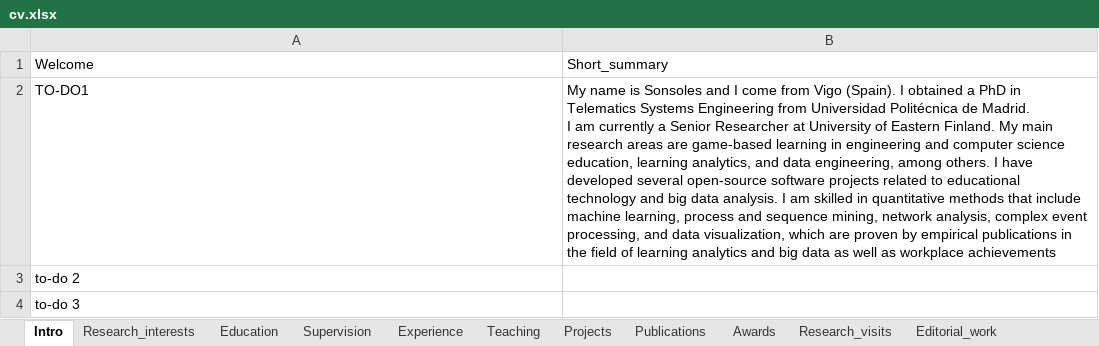
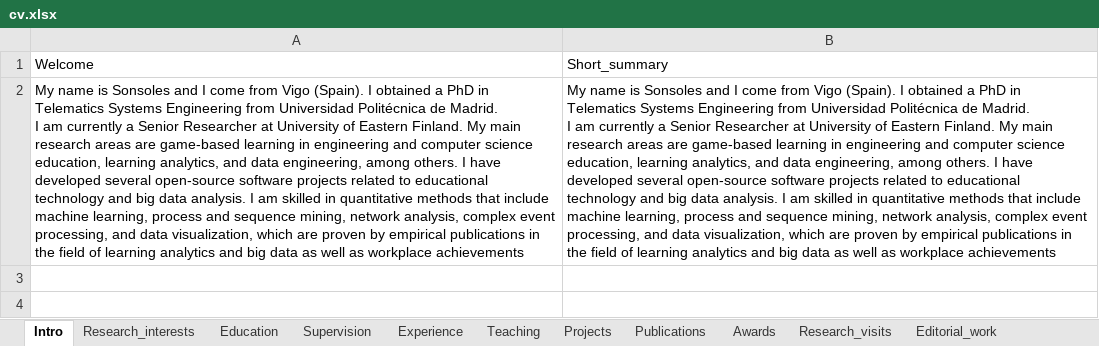
Before and after one commit to sonsoleslp/sonsoleslp.github.io, an Excel workbook: cv.xlsx, sheet Intro, drawn as a sheet; values as stored, in another font and other column widths than the file's, no borders; charts and pictures not drawn; ↵ is a line break in a cell; the diff names each change by its address in the sheet, - before the commit and + after, or states it on an @@ line.

```diff
--- a/cv.xlsx (sheet Intro)
+++ b/cv.xlsx (sheet Intro)
-A2: TO-DO1
+A2: My name is Sonsoles and I come from Vigo (Spain). I obtained a PhD in Telematics Systems Engineering from Universidad Politécnica de Madrid. ↵ I am currently a Senior Researcher at University of Eastern Finland. My main research areas are game-based learning in engineering and computer science education, learning analytics, and data engineering, among others. I have developed several open-source software projects related to educational technology and big data analysis. I am skilled in quantitative methods that include machine learning, process and sequence mining, network analysis, complex event processing, and data visualization, which are proven by empirical publications in the field of learning analytics and big data as well as workplace achievements
-row 3: to-do 2
-row 4: to-do 3
```
Also changed, not shown: 29 other files.
